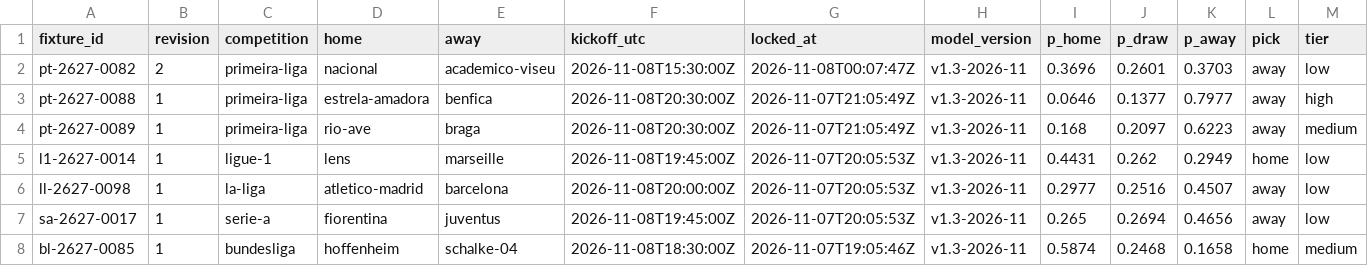
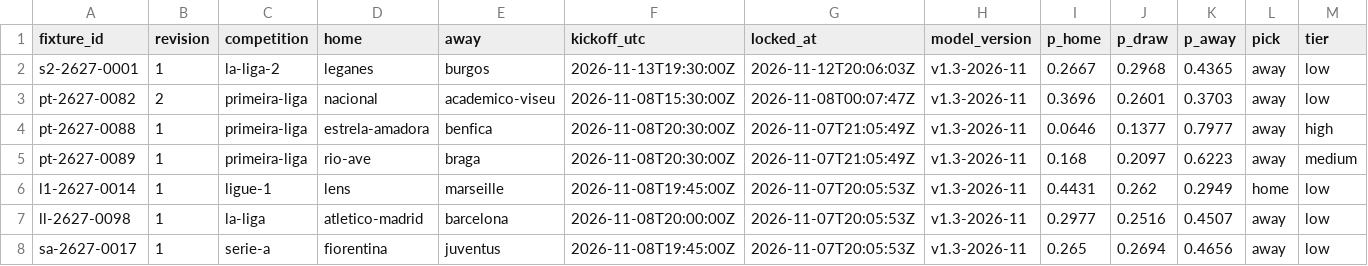
Before and after one commit to thetouchlineatlas-com/ledger, a CSV file: ledger.csv, drawn as a sheet; only a part is shown; the shorter side is filled out with more unchanged rows; rows hold the shown columns only; the diff names each change by its address in the sheet, - before the commit and + after, or states it on an @@ line.

Commit message:
Ledger 2026-11-12T20:06:07Z

```diff
--- a/ledger.csv
+++ b/ledger.csv
+row 2: s2-2627-0001 | 1 | la-liga-2 | leganes | burgos | 2026-11-13T19:30:00Z | 2026-11-12T20:06:03Z | v1.3-2026-11 | 0.2667 | 0.2968 | 0.4365 | away | low
```
Also changed, not shown: 3 other files.
